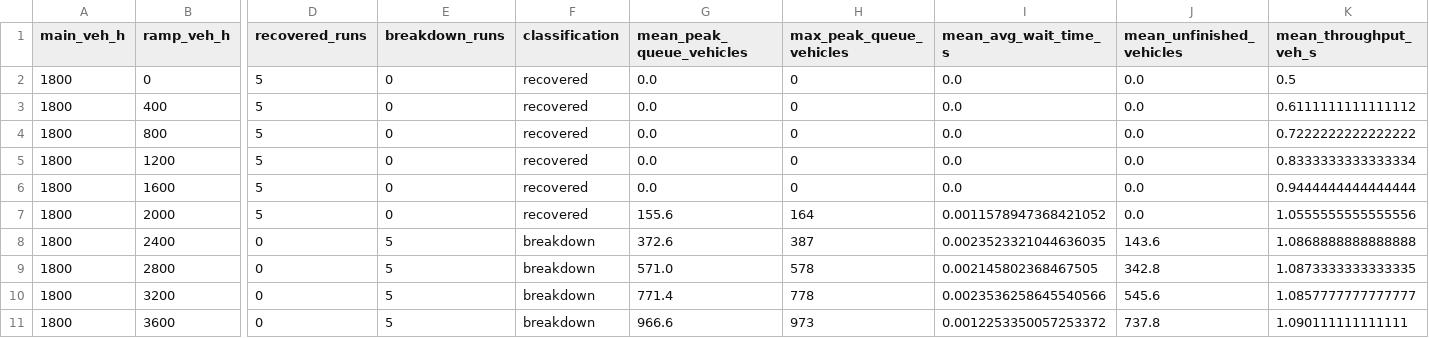
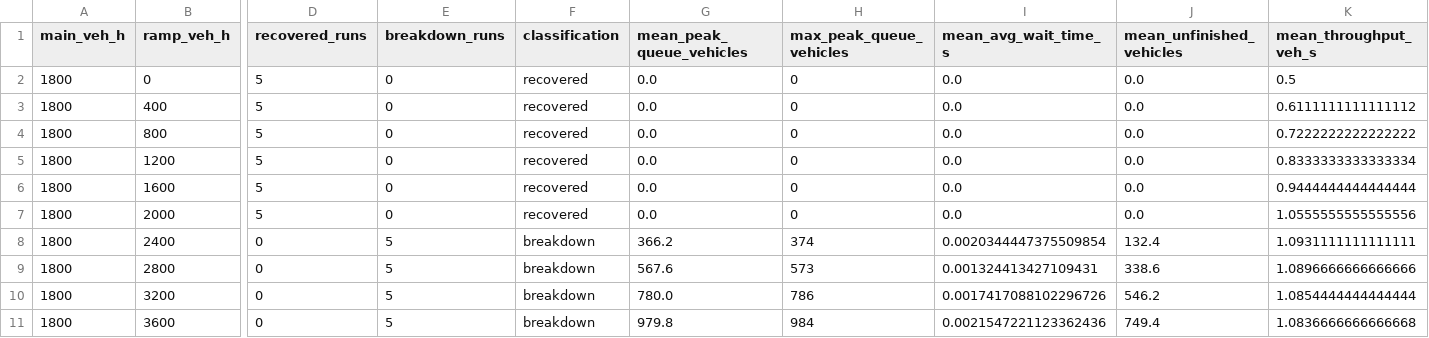
Before and after one commit to Yuika-p13-kit/traffic-merge-simulation, a CSV file: experiments/highway_merge_v3/step02_throughput/results/throughput_summary.csv, drawn as a sheet; only a part is shown, gaps mark what is left out; the diff names each change by its address in the sheet, - before the commit and + after, or states it on an @@ line.

```diff
--- a/experiments/highway_merge_v3/step02_throughput/results/throughput_summary.csv
+++ b/experiments/highway_merge_v3/step02_throughput/results/throughput_summary.csv
-G7 (mean_peak_queue_vehicles): 155.6
+G7 (mean_peak_queue_vehicles): 0.0
-H7 (max_peak_queue_vehicles): 164
+H7 (max_peak_queue_vehicles): 0
-I7 (mean_avg_wait_time_s): 0.0011578947368421052
+I7 (mean_avg_wait_time_s): 0.0
-G8 (mean_peak_queue_vehicles): 372.6
+G8 (mean_peak_queue_vehicles): 366.2
-H8 (max_peak_queue_vehicles): 387
+H8 (max_peak_queue_vehicles): 374
-I8 (mean_avg_wait_time_s): 0.0023523321044636035
+I8 (mean_avg_wait_time_s): 0.0020344447375509854
-J8 (mean_unfinished_vehicles): 143.6
+J8 (mean_unfinished_vehicles): 132.4
-K8 (mean_throughput_veh_s): 1.0868888888888888
+K8 (mean_throughput_veh_s): 1.0931111111111111
-G9 (mean_peak_queue_vehicles): 571.0
+G9 (mean_peak_queue_vehicles): 567.6
-H9 (max_peak_queue_vehicles): 578
+H9 (max_peak_queue_vehicles): 573
-I9 (mean_avg_wait_time_s): 0.002145802368467505
+I9 (mean_avg_wait_time_s): 0.001324413427109431
-J9 (mean_unfinished_vehicles): 342.8
+J9 (mean_unfinished_vehicles): 338.6
-K9 (mean_throughput_veh_s): 1.0873333333333335
+K9 (mean_throughput_veh_s): 1.0896666666666666
-G10 (mean_peak_queue_vehicles): 771.4
+G10 (mean_peak_queue_vehicles): 780.0
-H10 (max_peak_queue_vehicles): 778
+H10 (max_peak_queue_vehicles): 786
-I10 (mean_avg_wait_time_s): 0.0023536258645540566
+I10 (mean_avg_wait_time_s): 0.0017417088102296726
-J10 (mean_unfinished_vehicles): 545.6
+J10 (mean_unfinished_vehicles): 546.2
-K10 (mean_throughput_veh_s): 1.0857777777777777
+K10 (mean_throughput_veh_s): 1.0854444444444444
-G11 (mean_peak_queue_vehicles): 966.6
+G11 (mean_peak_queue_vehicles): 979.8
-H11 (max_peak_queue_vehicles): 973
+H11 (max_peak_queue_vehicles): 984
-I11 (mean_avg_wait_time_s): 0.0012253350057253372
+I11 (mean_avg_wait_time_s): 0.0021547221123362436
-J11 (mean_unfinished_vehicles): 737.8
+J11 (mean_unfinished_vehicles): 749.4
-K11 (mean_throughput_veh_s): 1.090111111111111
+K11 (mean_throughput_veh_s): 1.0836666666666668
```
Also changed, not shown: experiments/highway_merge_v3/step01_baseline/results/baseline_raw.csv, experiments/highway_merge_v3/step02_throughput/results/refined_50veh_h/throughput_raw.csv, 6 other files.
